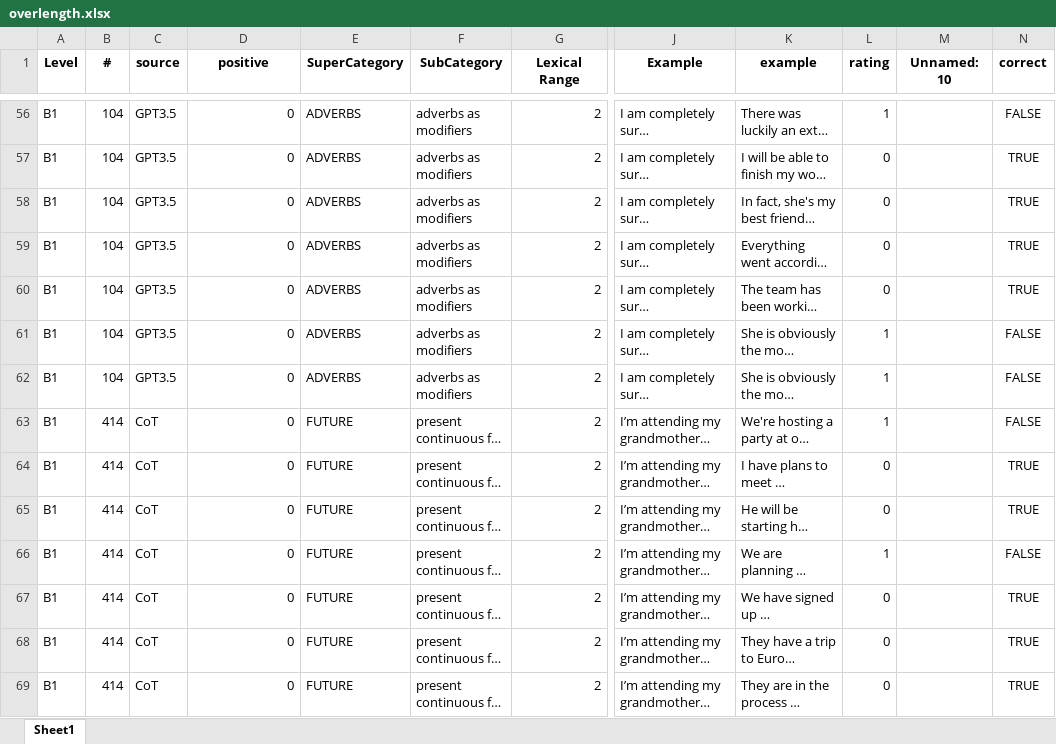
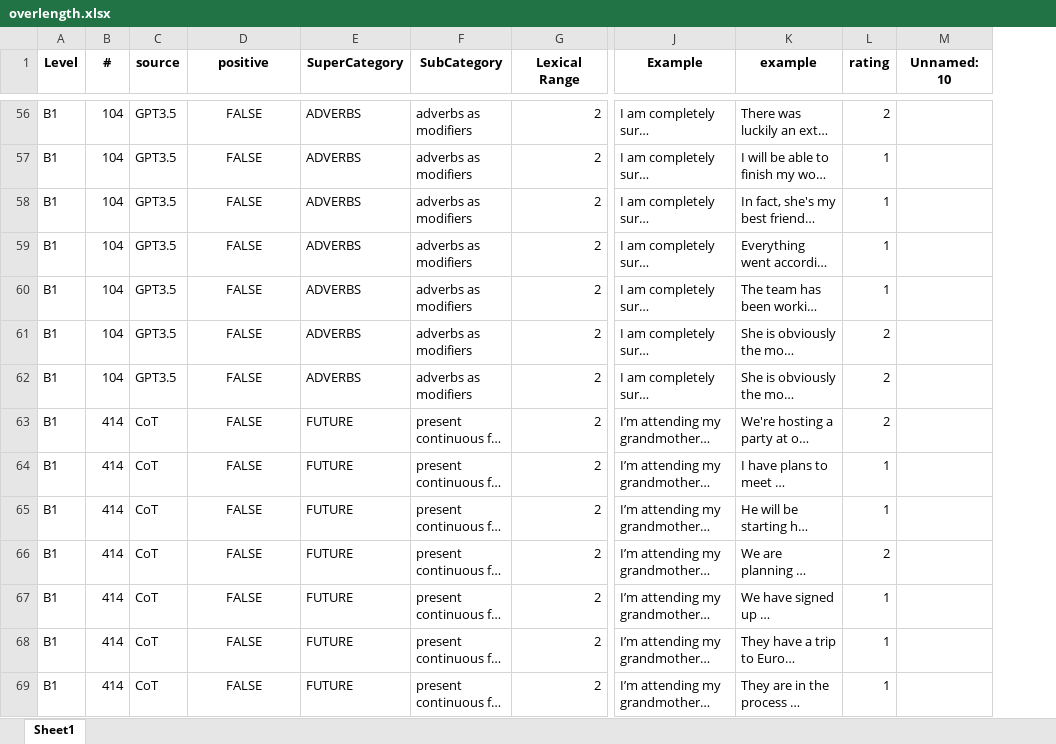
Before and after one commit to dominikglandorf/LLM-grammar, an Excel workbook: dat/overlength.xlsx, sheet Sheet1, drawn as a sheet; only a part is shown, gaps mark what is left out; long unchanged cells end in …; values as stored, in another font and other column widths than the file's, no borders; the diff covers the shown part only; the diff names each change by its address in the sheet, - before the commit and + after, or states it on an @@ line.

```diff
--- a/dat/overlength.xlsx (sheet Sheet1)
+++ b/dat/overlength.xlsx (sheet Sheet1)
-column N (correct), rows 56-69: FALSE | TRUE | TRUE | TRUE | TRUE | FALSE | FALSE | FALSE | TRUE | TRUE | FALSE | TRUE | TRUE | TRUE
-D56:D69 (positive): 0
+D56:D69 (positive): FALSE
-D56:D69 alignment: right
+D56:D69 alignment: center
-L56 (rating): 1
+L56 (rating): 2
-L57:L60 (rating): 0
+L57:L60 (rating): 1
-L61:L63 (rating): 1
+L61:L63 (rating): 2
-L64:L65 (rating): 0
+L64:L65 (rating): 1
-L66 (rating): 1
+L66 (rating): 2
-L67:L69 (rating): 0
+L67:L69 (rating): 1
```
Also changed, not shown: 388 edited cells and cell formats elsewhere in this sheet, 6 other files.
